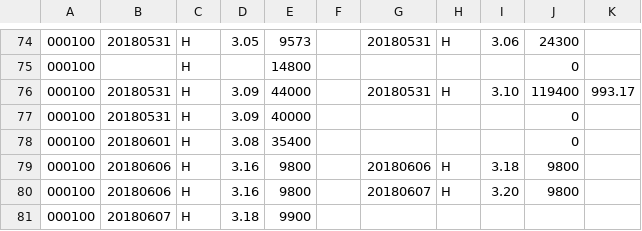
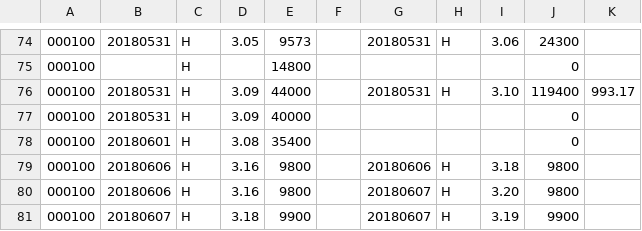
Before and after one commit to q2019/test, a CSV file: test.csv, drawn as a sheet; only a part is shown, gaps mark what is left out.

Commit message:
test.csv

```diff
--- a/test.csv
+++ b/test.csv
@@ -80,2 +80,2 @@
 000100,20180606,H,3.16,9800,,20180607,H,3.20,9800,
-000100,20180607,H,3.18,9900,,,,,,
+000100,20180607,H,3.18,9900,,20180607,H,3.19,9900,
```
